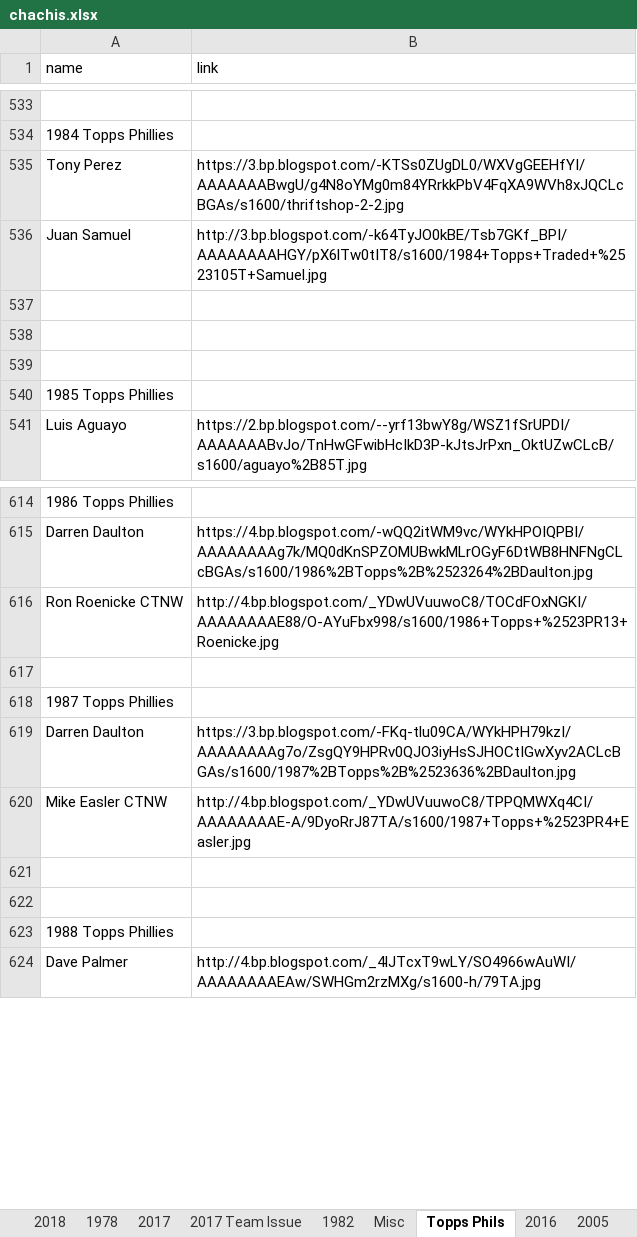
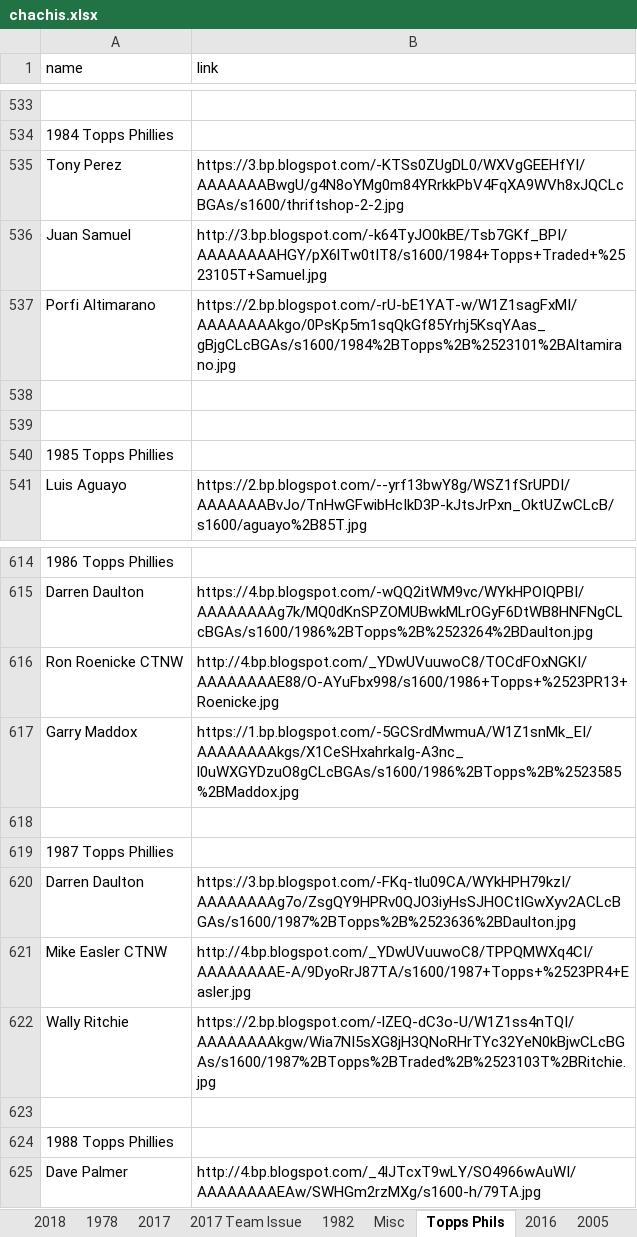
Before and after one commit to Wolfbane50/myApp, an Excel workbook: chachis.xlsx, sheet Topps Phils, drawn as a sheet; only a part is shown, gaps mark what is left out; values as stored, in another font and other column widths than the file's, no borders; addresses are those after the commit; the diff names each change by its address in the sheet, - before the commit and + after, or states it on an @@ line.

```diff
--- a/chachis.xlsx (sheet Topps Phils)
+++ b/chachis.xlsx (sheet Topps Phils)
-row 537: (empty)
+row 537: Porfi Altimarano | https://2.bp.blogspot.com/-rU-bE1YAT-w/W1Z1sagFxMI/AAAAAAAAkgo/0PsKp5m1sqQkGf85Yrhj5KsqYAas_gBjgCLcBGAs/s1600/1984%2BTopps%2B%2523101%2BAltamirano.jpg
+row 617: Garry Maddox | https://1.bp.blogspot.com/-5GCSrdMwmuA/W1Z1snMk_EI/AAAAAAAAkgs/X1CeSHxahrkaIg-A3nc_l0uWXGYDzuO8gCLcBGAs/s1600/1986%2BTopps%2B%2523585%2BMaddox.jpg
-row 622: (empty)
+row 622: Wally Ritchie | https://2.bp.blogspot.com/-lZEQ-dC3o-U/W1Z1ss4nTQI/AAAAAAAAkgw/Wia7NI5sXG8jH3QNoRHrTYc32YeN0kBjwCLcBGAs/s1600/1987%2BTopps%2BTraded%2B%2523103T%2BRitchie.jpg
```
Also changed, not shown: sheet Misc, sheet 1978, sheet 2018, sheet Missing Links, 5 other files.
